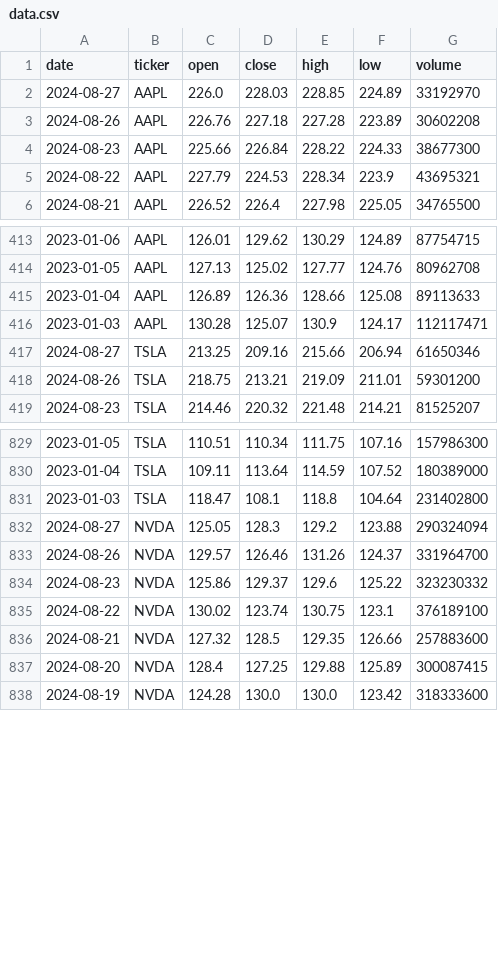
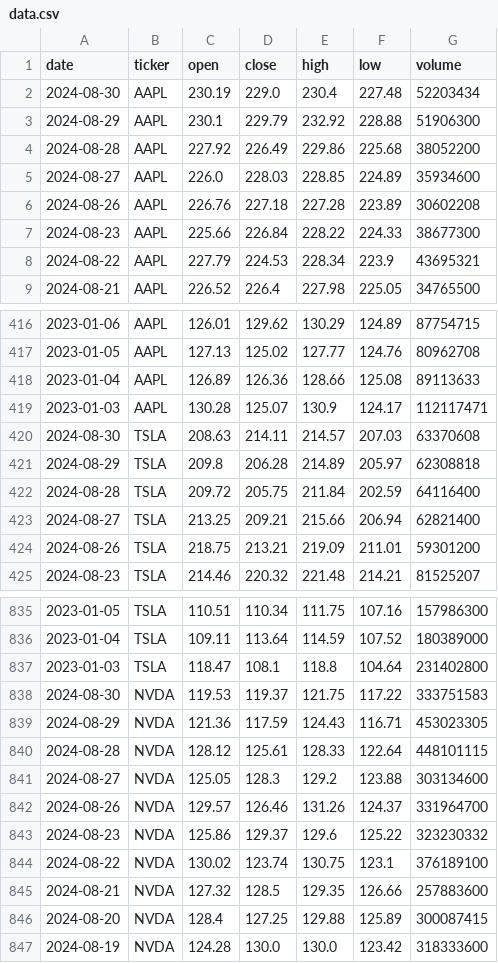
Before and after one commit to k8mikhailova/StockAdvisor, a CSV file: data.csv, drawn as a sheet; only a part is shown, gaps mark what is left out.

```diff
--- a/data.csv
+++ b/data.csv
@@ -1,3 +1,6 @@
 date,ticker,open,close,high,low,volume
-2024-08-27,AAPL,226.0,228.03,228.85,224.89,33192970
+2024-08-30,AAPL,230.19,229.0,230.4,227.48,52203434
+2024-08-29,AAPL,230.1,229.79,232.92,228.88,51906300
+2024-08-28,AAPL,227.92,226.49,229.86,225.68,38052200
+2024-08-27,AAPL,226.0,228.03,228.85,224.89,35934600
 2024-08-26,AAPL,226.76,227.18,227.28,223.89,30602208
@@ -416,3 +419,6 @@ date,ticker,open,close,high,low,volume
 2023-01-03,AAPL,130.28,125.07,130.9,124.17,112117471
-2024-08-27,TSLA,213.25,209.16,215.66,206.94,61650346
+2024-08-30,TSLA,208.63,214.11,214.57,207.03,63370608
+2024-08-29,TSLA,209.8,206.28,214.89,205.97,62308818
+2024-08-28,TSLA,209.72,205.75,211.84,202.59,64116400
+2024-08-27,TSLA,213.25,209.21,215.66,206.94,62821400
 2024-08-26,TSLA,218.75,213.21,219.09,211.01,59301200
@@ -831,3 +837,6 @@ date,ticker,open,close,high,low,volume
 2023-01-03,TSLA,118.47,108.1,118.8,104.64,231402800
-2024-08-27,NVDA,125.05,128.3,129.2,123.88,290324094
+2024-08-30,NVDA,119.53,119.37,121.75,117.22,333751583
+2024-08-29,NVDA,121.36,117.59,124.43,116.71,453023305
+2024-08-28,NVDA,128.12,125.61,128.33,122.64,448101115
+2024-08-27,NVDA,125.05,128.3,129.2,123.88,303134600
 2024-08-26,NVDA,129.57,126.46,131.26,124.37,331964700
```
Also changed, not shown: simulation_results_2.csv, simulation_results_4.csv, 15 other files.
